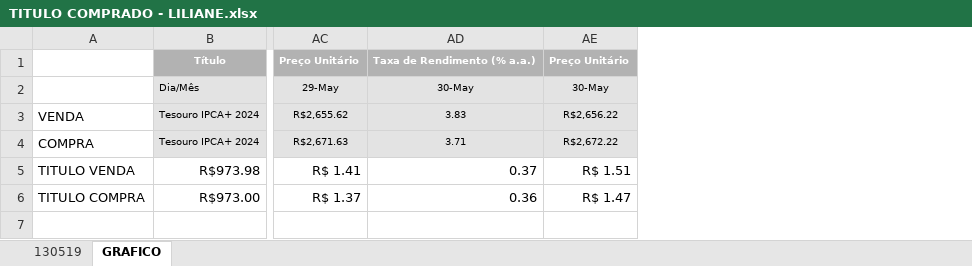
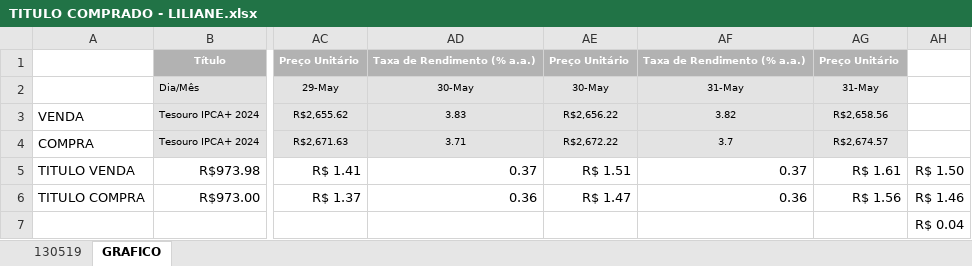
Before and after one commit to azevedols/tesourodireto, an Excel workbook: TITULO COMPRADO - LILIANE.xlsx, sheet GRAFICO, drawn as a sheet; only a part is shown, gaps mark what is left out; values as stored, in another font and other column widths than the file's, no borders; charts and pictures not drawn; rows hold the shown columns only; the diff names each change by its address in the sheet, - before the commit and + after, or states it on an @@ line.

```diff
--- a/TITULO COMPRADO - LILIANE.xlsx (sheet GRAFICO)
+++ b/TITULO COMPRADO - LILIANE.xlsx (sheet GRAFICO)
+column AF, rows 1-6: Taxa de Rendimento (% a.a.) | 31-May | 3.82 | 3.7 | 0.37 | 0.36
+column AG, rows 1-6: Preço Unitário | 31-May | R$2,658.56 | R$2,674.57 | R$ 1.61 | R$ 1.56
+column AH, rows 5-6: R$ 1.50 | R$ 1.46
+row 7:  |  |  |  |  |  |  | R$ 0.04
```
Also changed, not shown: charts or pictures, TESOURO DIRETO_0519 - Compra.xlsx, TESOURO DIRETO_0519 - Venda.xlsx, 1 other file.
